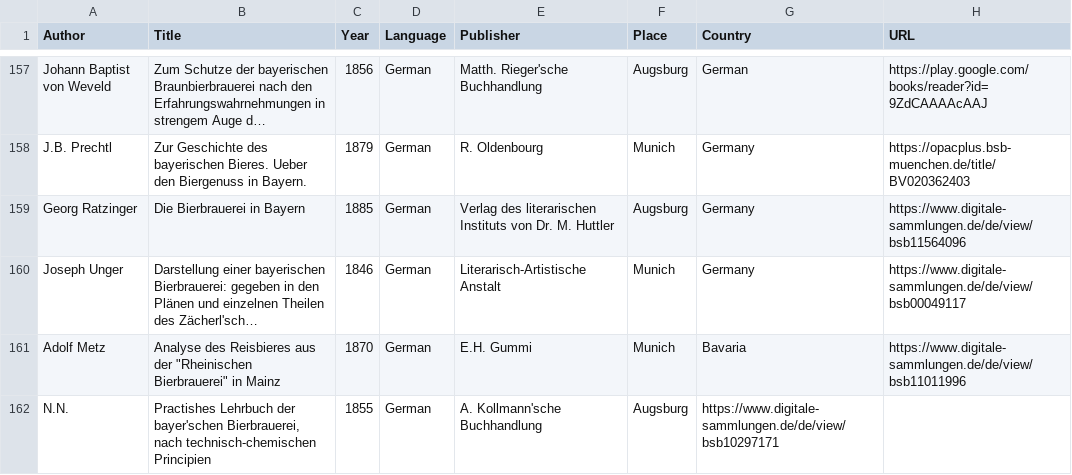
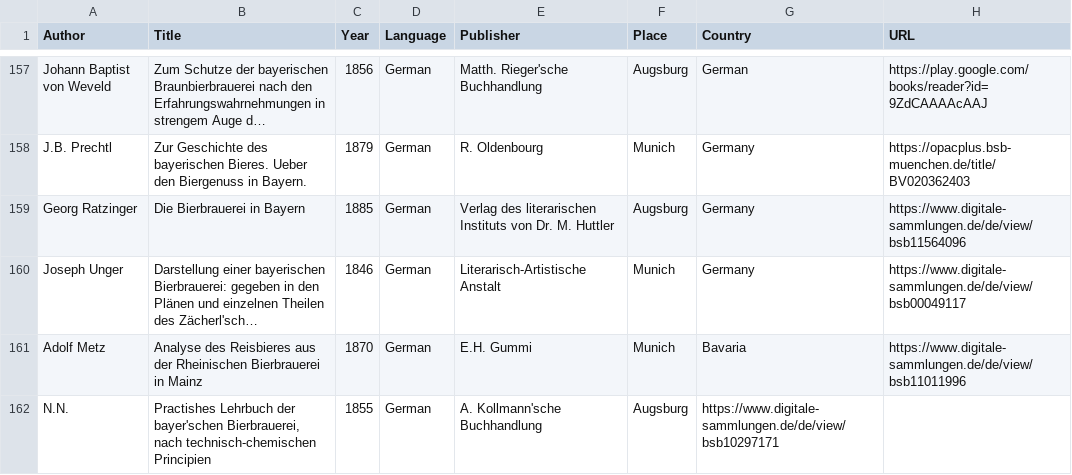
Before and after one commit to akrennmair/historic-beer-literature-list, a TSV file: historic-beer-literature-list.tsv, drawn as a sheet; only a part is shown, gaps mark what is left out; long unchanged cells end in …; the diff names each change by its address in the sheet, - before the commit and + after, or states it on an @@ line.

Commit message:
fix quoting for github

```diff
--- a/historic-beer-literature-list.tsv
+++ b/historic-beer-literature-list.tsv
-B161 (Title): …aus der "Rheinischen Bierbrauerei" in Mainz
+B161 (Title): …aus der Rheinischen Bierbrauerei in Mainz
```
